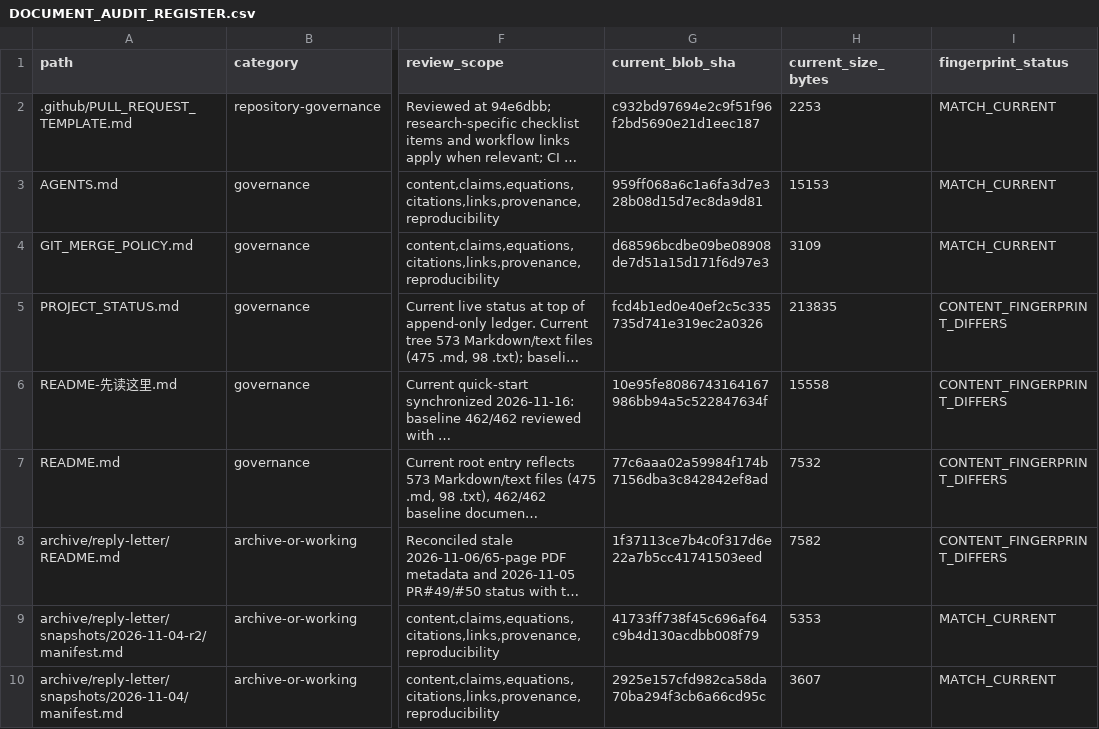
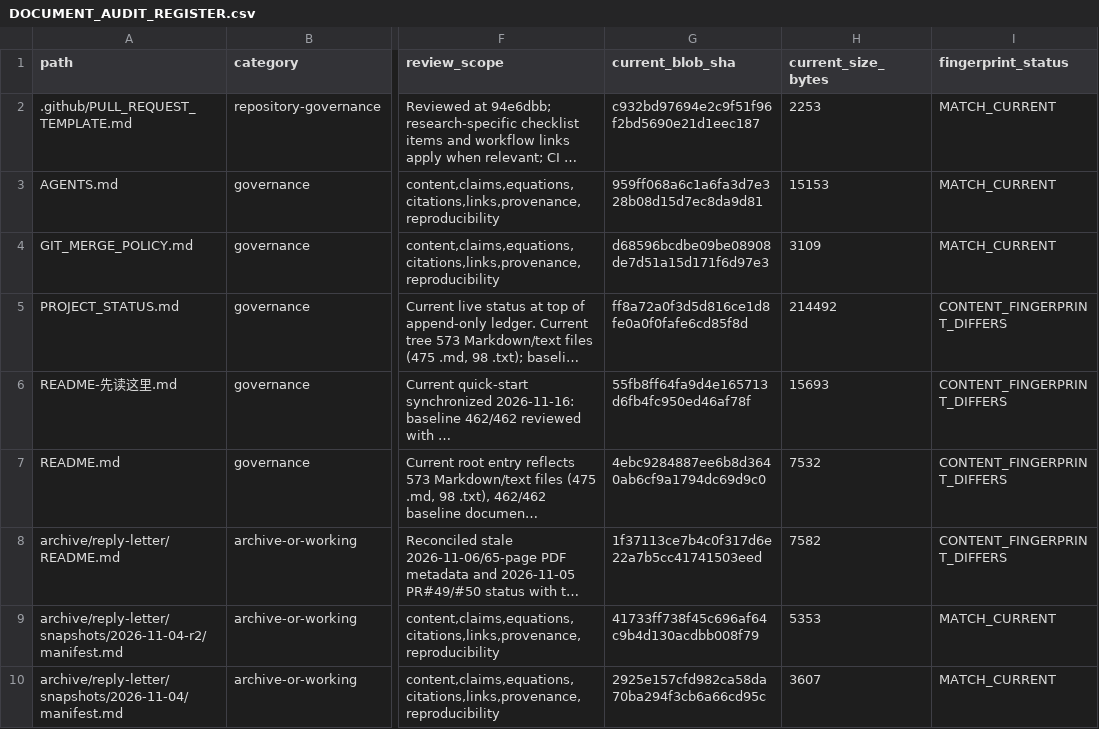
Before and after one commit to lm846802297-bit/axial-vector-review-response, a CSV file: docs/repository-management/DOCUMENT_AUDIT_REGISTER.csv, drawn as a sheet; only a part is shown, gaps mark what is left out; long unchanged cells end in …; the diff names each change by its address in the sheet, - before the commit and + after, or states it on an @@ line.

Commit message:
docs: refresh live fingerprints after seventy-second review

```diff
--- a/docs/repository-management/DOCUMENT_AUDIT_REGISTER.csv
+++ b/docs/repository-management/DOCUMENT_AUDIT_REGISTER.csv
-G5 (current_blob_sha): fcd4b1ed0e40ef2c5c335735d741e319ec2a0326
+G5 (current_blob_sha): ff8a72a0f3d5d816ce1d8fe0a0f0fafe6cd85f8d
-H5 (current_size_bytes): 213835
+H5 (current_size_bytes): 214492
-G6 (current_blob_sha): 10e95fe8086743164167986bb94a5c522847634f
+G6 (current_blob_sha): 55fb8ff64fa9d4e165713d6fb4fc950ed46af78f
-H6 (current_size_bytes): 15558
+H6 (current_size_bytes): 15693
-G7 (current_blob_sha): 77c6aaa02a59984f174b7156dba3c842842ef8ad
+G7 (current_blob_sha): 4ebc9284887ee6b8d3640ab6cf9a1794dc69d9c0
```
